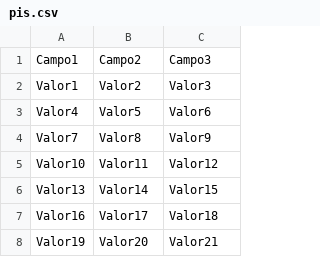
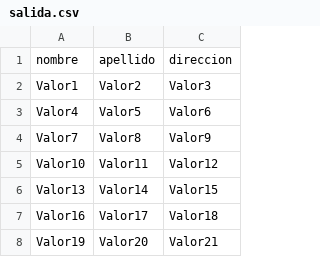
Before and after one commit to jsvalenzuela/Powershell, a CSV file: Ejercicio_3/salida.csv (was Ejercicio_3/pis.csv), drawn as a sheet.

```diff
--- a/Ejercicio_3/pis.csv
+++ b/Ejercicio_3/salida.csv
@@ -1,2 +1,2 @@
-"Campo1";"Campo2";"Campo3"
+"nombre";"apellido";"direccion"
 "Valor1";"Valor2";"Valor3"
```
Also changed, not shown: 1 other file.
